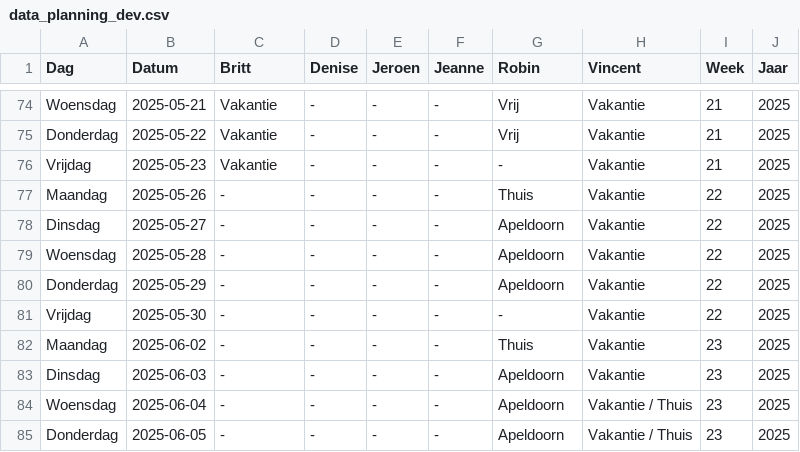
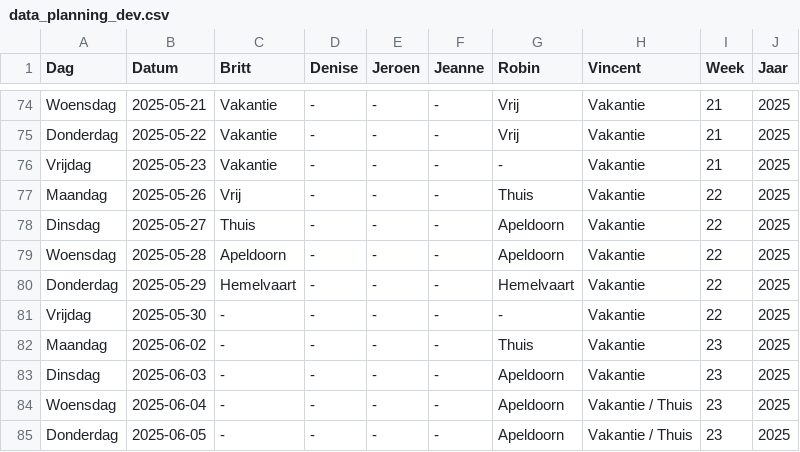
Before and after one commit to Britttvg/planning-tool, a CSV file: src/data/data_planning_dev.csv, drawn as a sheet; only a part is shown, gaps mark what is left out.

Commit message:
Update CSV src/data/data_planning_dev.csv, time 2025-04-02 11:05:31.634710

```diff
--- a/src/data/data_planning_dev.csv
+++ b/src/data/data_planning_dev.csv
@@ -76,6 +76,6 @@ Donderdag,2025-05-22,Vakantie,-,-,-,Vrij,Vakantie,21,2025
 Vrijdag,2025-05-23,Vakantie,-,-,-,-,Vakantie,21,2025
-Maandag,2025-05-26,-,-,-,-,Thuis,Vakantie,22,2025
-Dinsdag,2025-05-27,-,-,-,-,Apeldoorn,Vakantie,22,2025
-Woensdag,2025-05-28,-,-,-,-,Apeldoorn,Vakantie,22,2025
-Donderdag,2025-05-29,-,-,-,-,Apeldoorn,Vakantie,22,2025
+Maandag,2025-05-26,Vrij,-,-,-,Thuis,Vakantie,22,2025
+Dinsdag,2025-05-27,Thuis,-,-,-,Apeldoorn,Vakantie,22,2025
+Woensdag,2025-05-28,Apeldoorn,-,-,-,Apeldoorn,Vakantie,22,2025
+Donderdag,2025-05-29,Hemelvaart,-,-,-,Hemelvaart,Vakantie,22,2025
 Vrijdag,2025-05-30,-,-,-,-,-,Vakantie,22,2025
```
